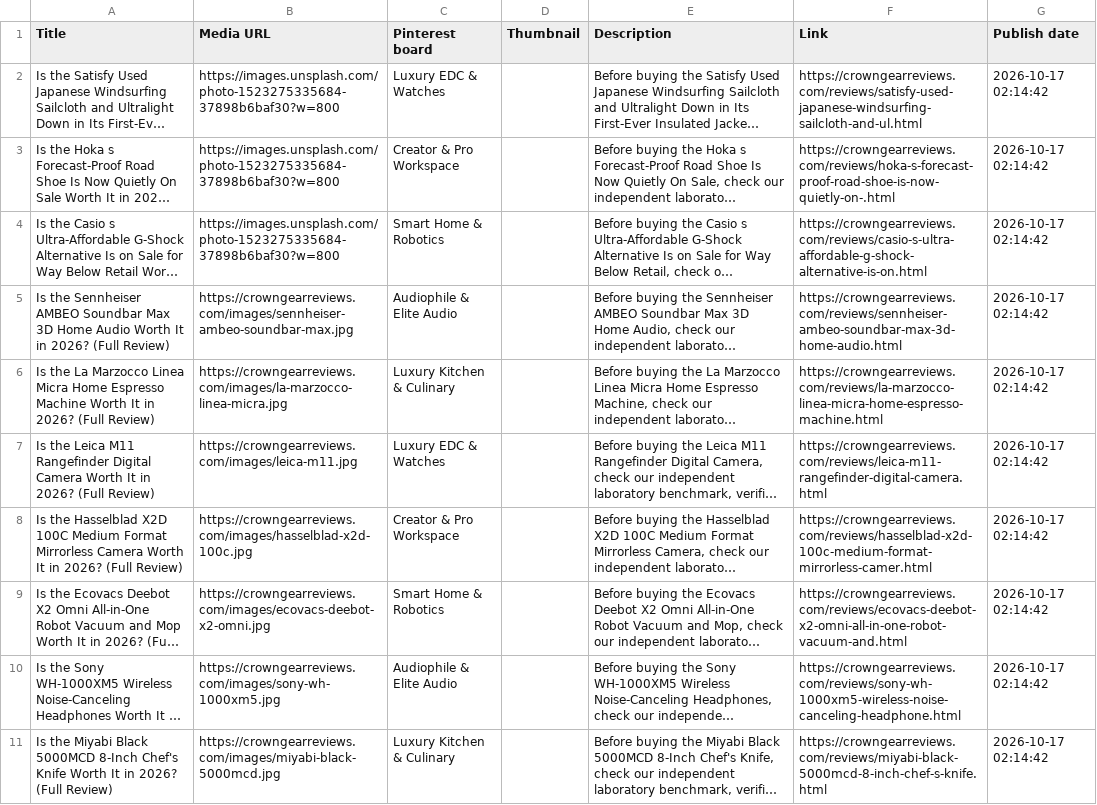
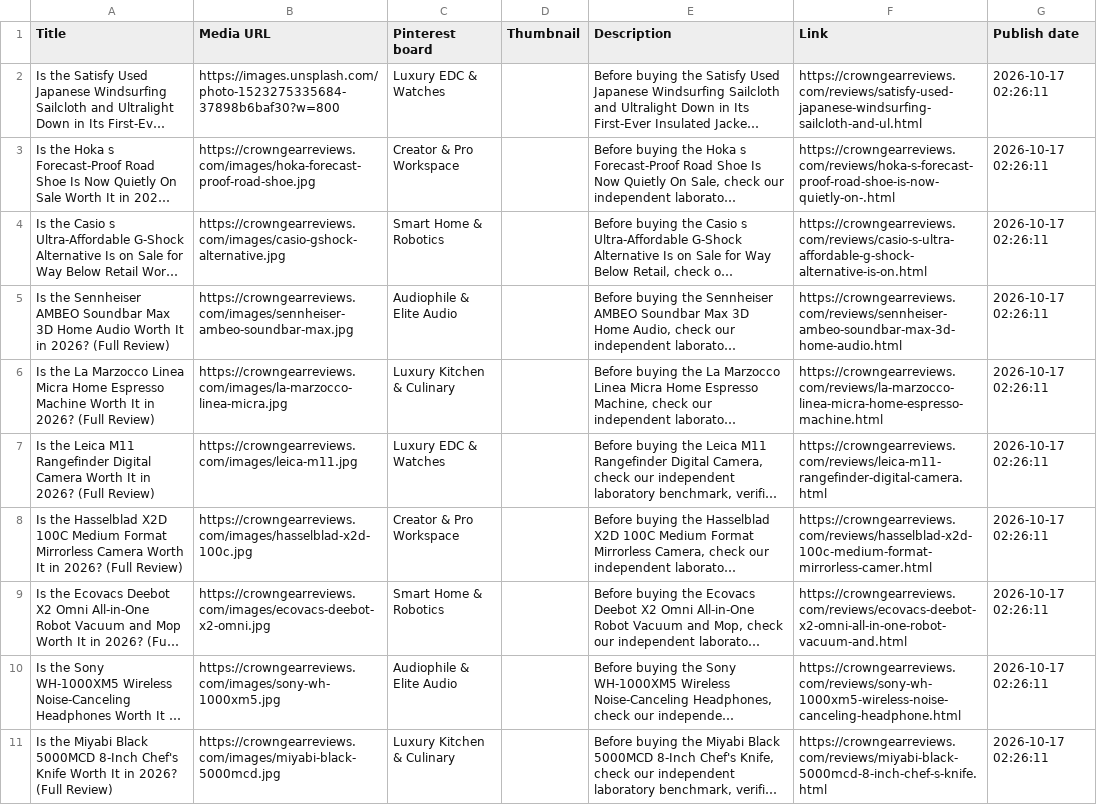
Before and after one commit to westcaster/affiliate_bot, a CSV file: pinterest_pins.csv, drawn as a sheet; only a part is shown; long unchanged cells end in …; the diff covers the shown part only; the diff names each change by its address in the sheet, - before the commit and + after, or states it on an @@ line.

Commit message:
feat(images): replace generic photos with authentic studio images for Casio and Hoka

```diff
--- a/pinterest_pins.csv
+++ b/pinterest_pins.csv
-G2:G11 (Publish date): 2026-10-17 02:14:42
+G2:G11 (Publish date): 2026-10-17 02:26:11
-B3 (Media URL): https://images.unsplash.com/photo-1523275335684-37898b6baf30?w=800
+B3 (Media URL): https://crowngearreviews.com/images/hoka-forecast-proof-road-shoe.jpg
-B4 (Media URL): https://images.unsplash.com/photo-1523275335684-37898b6baf30?w=800
+B4 (Media URL): https://crowngearreviews.com/images/casio-gshock-alternative.jpg
```
Also changed, not shown: 10 edited cells elsewhere in this file, 49 other files.
